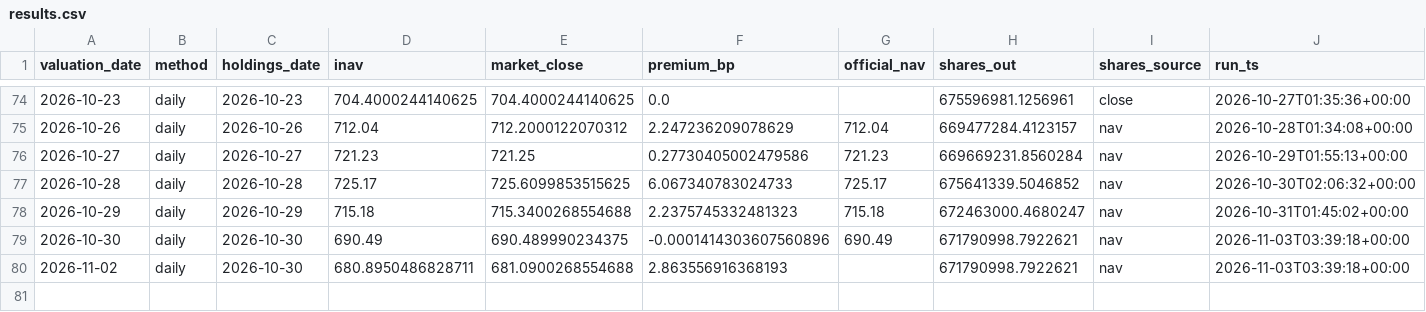
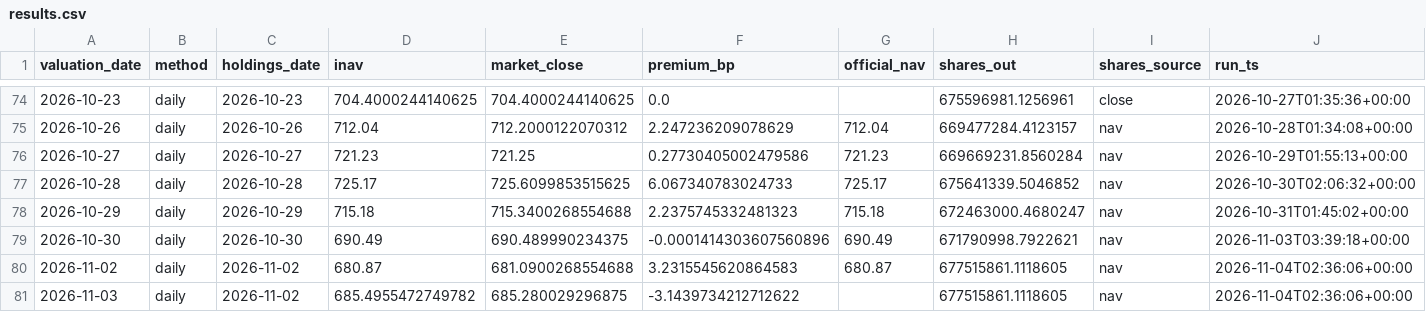
Before and after one commit to vanshwahi01/qqq-inav-monitor, a CSV file: output/results.csv, drawn as a sheet; only a part is shown, gaps mark what is left out.

```diff
--- a/output/results.csv
+++ b/output/results.csv
@@ -79,2 +79,3 @@ valuation_date,method,holdings_date,inav,market_close,premium_bp,official_nav,sh
 2026-10-30,daily,2026-10-30,690.49,690.489990234375,-0.0001414303607560896,690.49,671790998.7922621,nav,2026-11-03T03:39:18+00:00
-2026-11-02,daily,2026-10-30,680.8950486828711,681.0900268554688,2.863556916368193,,671790998.7922621,nav,2026-11-03T03:39:18+00:00
+2026-11-02,daily,2026-11-02,680.87,681.0900268554688,3.2315545620864583,680.87,677515861.1118605,nav,2026-11-04T02:36:06+00:00
+2026-11-03,daily,2026-11-02,685.4955472749782,685.280029296875,-3.1439734212712622,,677515861.1118605,nav,2026-11-04T02:36:06+00:00
```
Also changed, not shown: 4 other files.
